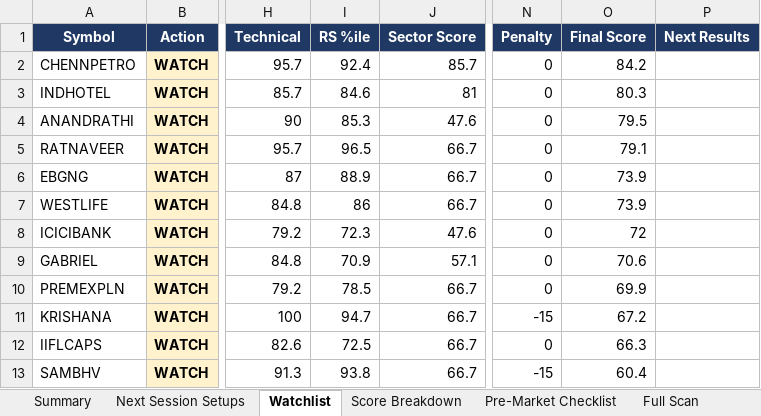
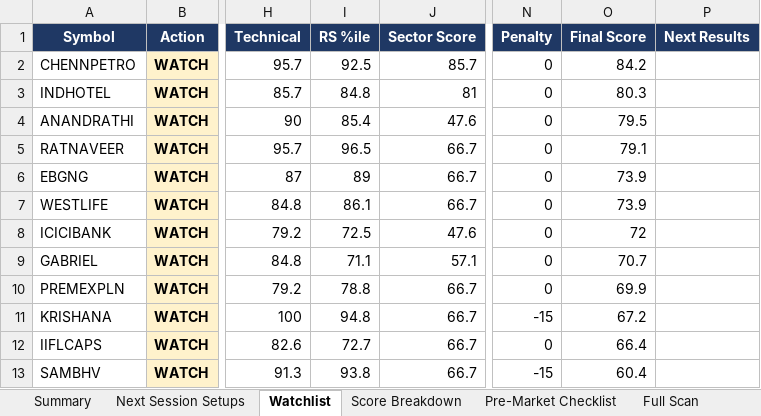
Before and after one commit to KGR1516/Srikanth-swing-trade-agent-fullnse-, an Excel workbook: data/output/swing_agent.xlsx, sheet Watchlist, drawn as a sheet; only a part is shown, gaps mark what is left out; values as stored, in another font and other column widths than the file's, no borders; conditional formats not drawn; the diff names each change by its address in the sheet, - before the commit and + after, or states it on an @@ line.

```diff
--- a/data/output/swing_agent.xlsx (sheet Watchlist)
+++ b/data/output/swing_agent.xlsx (sheet Watchlist)
-I2 (RS %ile): 92.4
+I2 (RS %ile): 92.5
-I3 (RS %ile): 84.6
+I3 (RS %ile): 84.8
-I4 (RS %ile): 85.3
+I4 (RS %ile): 85.4
-I6 (RS %ile): 88.9
+I6 (RS %ile): 89
-I7 (RS %ile): 86
+I7 (RS %ile): 86.1
-I8 (RS %ile): 72.3
+I8 (RS %ile): 72.5
-I9 (RS %ile): 70.9
+I9 (RS %ile): 71.1
-O9 (Final Score): 70.6
+O9 (Final Score): 70.7
-I10 (RS %ile): 78.5
+I10 (RS %ile): 78.8
-I11 (RS %ile): 94.7
+I11 (RS %ile): 94.8
-I12 (RS %ile): 72.5
+I12 (RS %ile): 72.7
-O12 (Final Score): 66.3
+O12 (Final Score): 66.4
```
Also changed, not shown: sheet Full Scan, sheet Data Quality, sheet Evidence, sheet Sectors, sheet Summary, sheet Score Breakdown, 4 other files.
